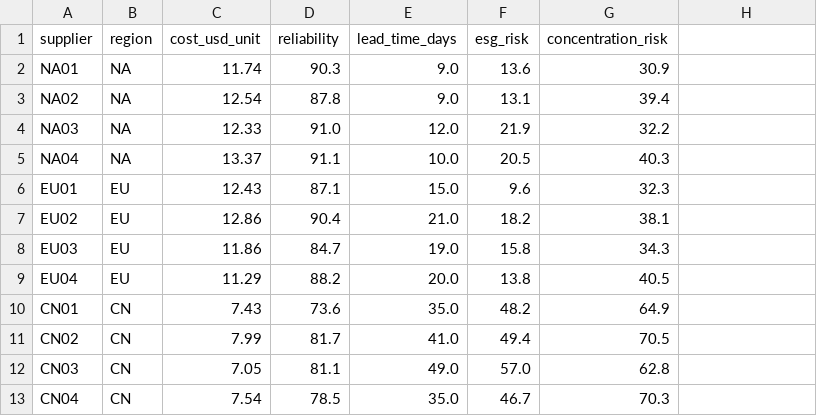
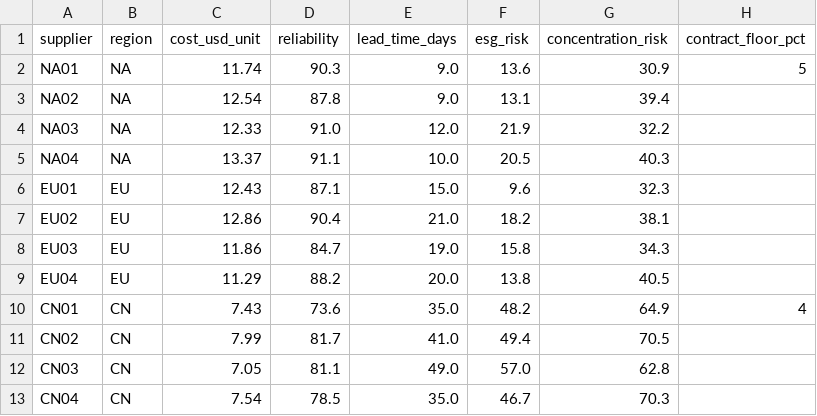
Before and after one commit to coin-or/frontier, a CSV file: examples/supplier_selection/data.csv, drawn as a sheet; only a part is shown; the diff names each change by its address in the sheet, - before the commit and + after, or states it on an @@ line.

Commit message:
examples: de-clone the QP cluster; fix QP+floor exact-backend crash
supplier_selection: two contractual minimum shares (NA01 5% strategic incumbent,
CN01 4% legacy contract) — the duals now price a contract including its
correlated-risk cost (NA01's floor sits slack at the min-risk anchor; CN01 pins
at 4% with reduced cost ~7.5). china_disruption ships CN01 as one merged bound
(allocation_bound is last-wins per option).

capacity_planning: third scenario (demand_surge raises the firmness floor
50→60) and the README leans into many-objective navigation.

solvers: a floored asset dropped from support makes the weight box empty
(lb > ub); highspy raises on that instead of reporting infeasible, so all ten
exact entry points now short-circuit via _box_infeasible. Regression test in
test_highs_backend.

```diff
--- a/examples/supplier_selection/data.csv
+++ b/examples/supplier_selection/data.csv
-H1: (empty)
+H1: contract_floor_pct
-H2 (contract_floor_pct): (empty)
+H2 (contract_floor_pct): 5
-H10 (contract_floor_pct): (empty)
+H10 (contract_floor_pct): 4
```
Also changed, not shown: 11 other files.
